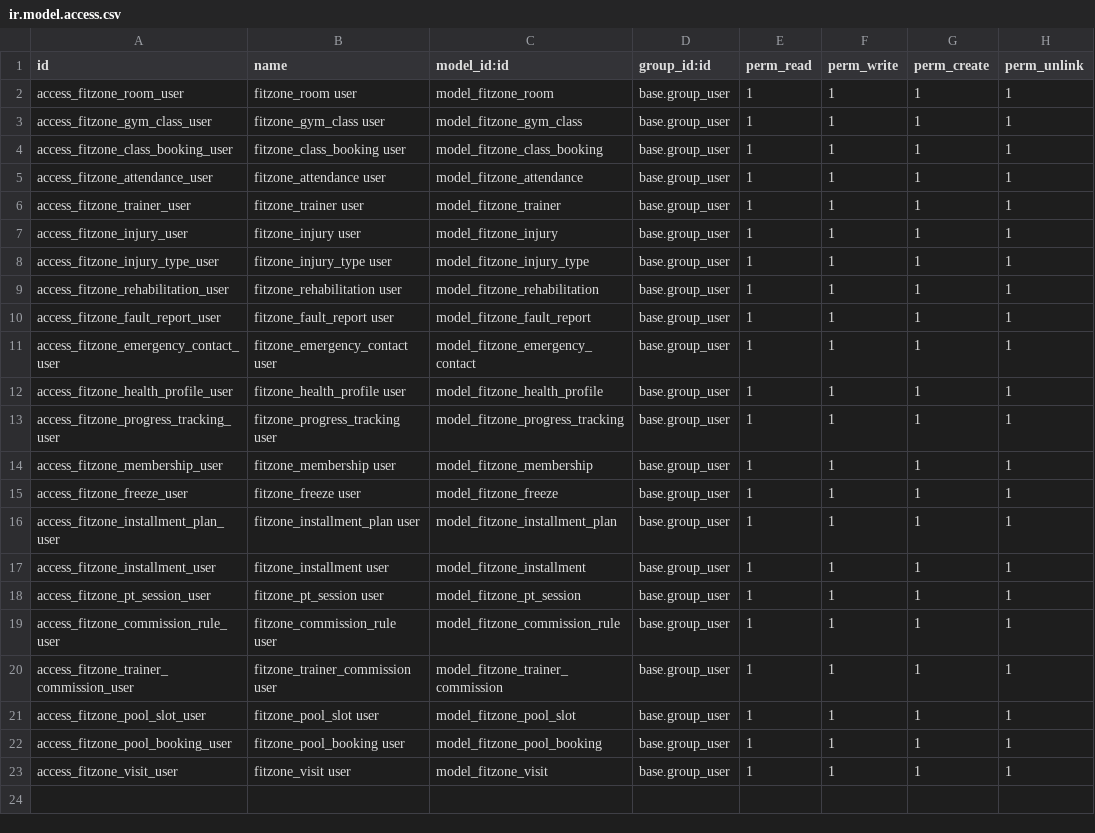
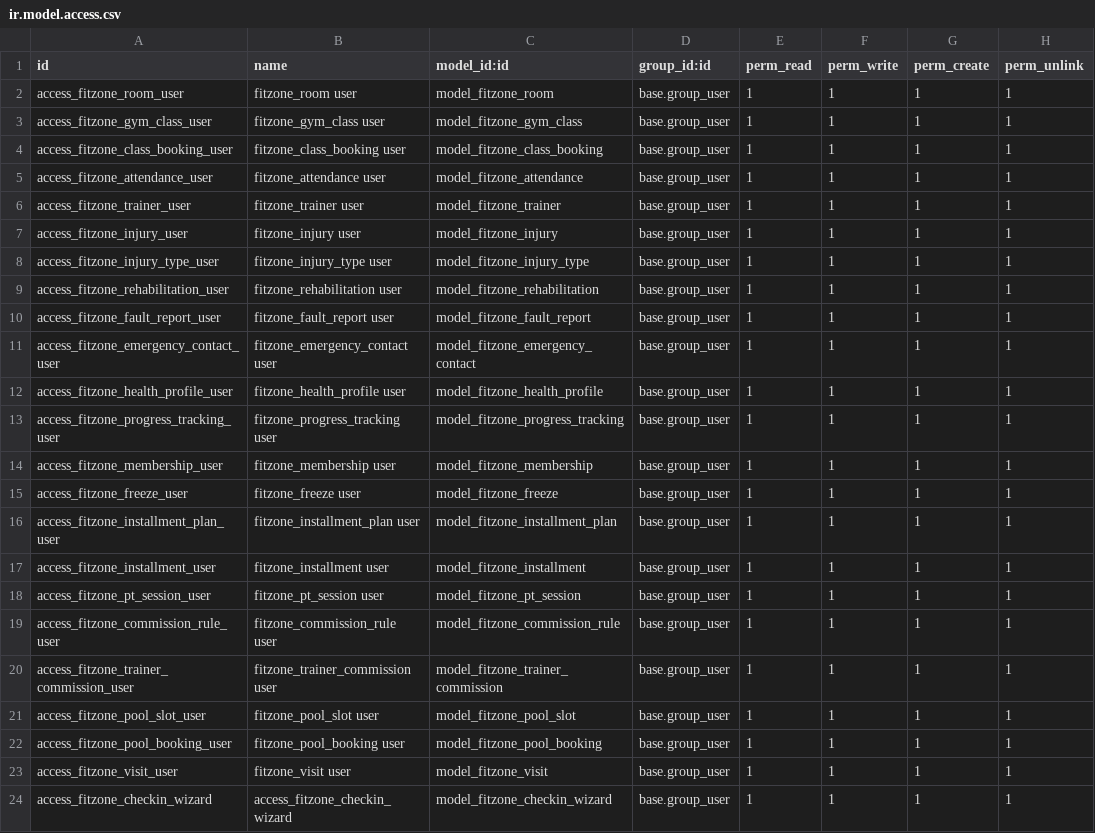
Before and after one commit to hmmam-ziad/fitzone, a CSV file: fitzone/security/ir.model.access.csv, drawn as a sheet.

Commit message:
implement studios and group class capacity

```diff
--- a/fitzone/security/ir.model.access.csv
+++ b/fitzone/security/ir.model.access.csv
@@ -23 +23,2 @@ access_fitzone_pool_booking_user,fitzone_pool_booking user,model_fitzone_pool_bo
 access_fitzone_visit_user,fitzone_visit user,model_fitzone_visit,base.group_user,1,1,1,1
+access_fitzone_checkin_wizard,access_fitzone_checkin_wizard,model_fitzone_checkin_wizard,base.group_user,1,1,1,1
```
Also changed, not shown: 13 other files.
